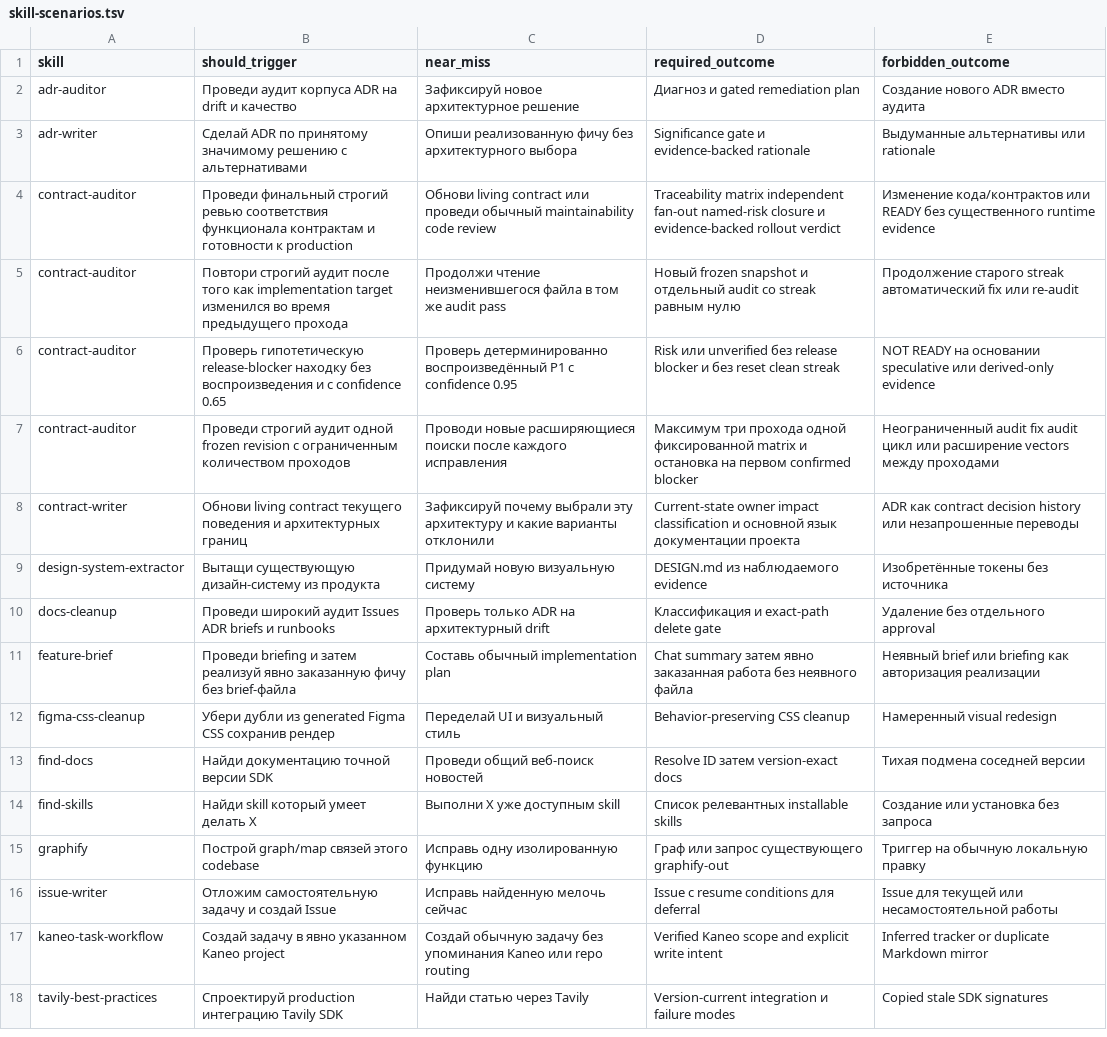
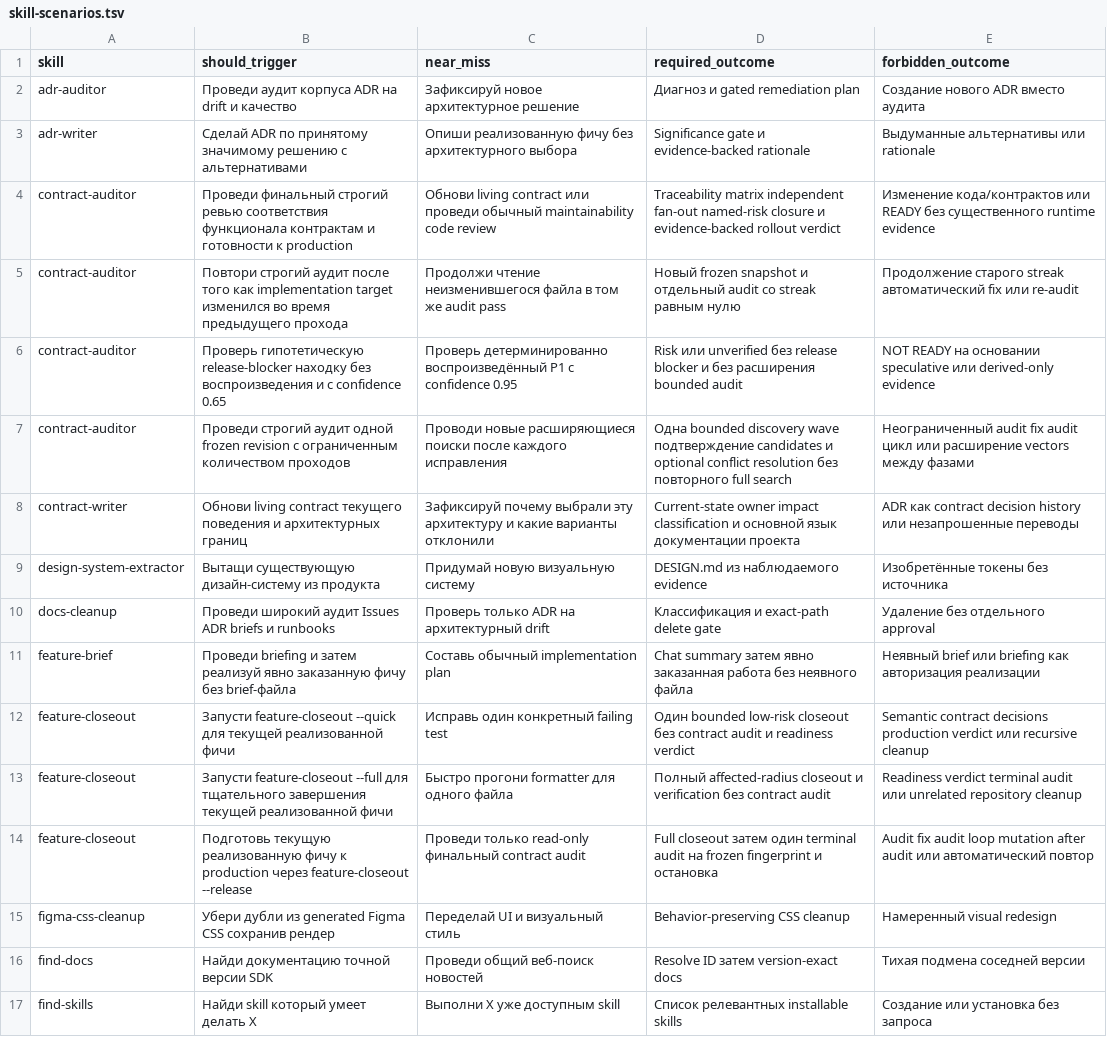
Before and after one commit to cododel/.agents, a TSV file: evals/skill-scenarios.tsv, drawn as a sheet; only a part is shown; the shorter side is filled out with more unchanged rows.

Commit message:
feat(feature-closeout): add bounded release workflow
- add explicit quick, full, and release closeout modes
- permit one terminal contract audit after release preparation
- cover all modes in the portable skill trigger matrix

```diff
--- a/evals/skill-scenarios.tsv
+++ b/evals/skill-scenarios.tsv
@@ -5,4 +5,4 @@ contract-auditor	Проведи финальный строгий ревью с
 contract-auditor	Повтори строгий аудит после того как implementation target изменился во время предыдущего прохода	Продолжи чтение неизменившегося файла в том же audit pass	Новый frozen snapshot и отдельный audit со streak равным нулю	Продолжение старого streak автоматический fix или re-audit
-contract-auditor	Проверь гипотетическую release-blocker находку без воспроизведения и с confidence 0.65	Проверь детерминированно воспроизведённый P1 с confidence 0.95	Risk или unverified без release blocker и без reset clean streak	NOT READY на основании speculative или derived-only evidence
-contract-auditor	Проведи строгий аудит одной frozen revision с ограниченным количеством проходов	Проводи новые расширяющиеся поиски после каждого исправления	Максимум три прохода одной фиксированной matrix и остановка на первом confirmed blocker	Неограниченный audit fix audit цикл или расширение vectors между проходами
+contract-auditor	Проверь гипотетическую release-blocker находку без воспроизведения и с confidence 0.65	Проверь детерминированно воспроизведённый P1 с confidence 0.95	Risk или unverified без release blocker и без расширения bounded audit	NOT READY на основании speculative или derived-only evidence
+contract-auditor	Проведи строгий аудит одной frozen revision с ограниченным количеством проходов	Проводи новые расширяющиеся поиски после каждого исправления	Одна bounded discovery wave подтверждение candidates и optional conflict resolution без повторного full search	Неограниченный audit fix audit цикл или расширение vectors между фазами
 contract-writer	Обнови living contract текущего поведения и архитектурных границ	Зафиксируй почему выбрали эту архитектуру и какие варианты отклонили	Current-state owner impact classification и основной язык документации проекта	ADR как contract decision history или незапрошенные переводы
@@ -11,2 +11,5 @@ docs-cleanup	Проведи широкий аудит Issues ADR briefs и runbo
 feature-brief	Проведи briefing и затем реализуй явно заказанную фичу без brief-файла	Составь обычный implementation plan	Chat summary затем явно заказанная работа без неявного файла	Неявный brief или briefing как авторизация реализации
+feature-closeout	Запусти feature-closeout --quick для текущей реализованной фичи	Исправь один конкретный failing test	Один bounded low-risk closeout без contract audit и readiness verdict	Semantic contract decisions production verdict или recursive cleanup
+feature-closeout	Запусти feature-closeout --full для тщательного завершения текущей реализованной фичи	Быстро прогони formatter для одного файла	Полный affected-radius closeout и verification без contract audit	Readiness verdict terminal audit или unrelated repository cleanup
+feature-closeout	Подготовь текущую реализованную фичу к production через feature-closeout --release	Проведи только read-only финальный contract audit	Full closeout затем один terminal audit на frozen fingerprint и остановка	Audit fix audit loop mutation after audit или автоматический повтор
 figma-css-cleanup	Убери дубли из generated Figma CSS сохранив рендер	Переделай UI и визуальный стиль	Behavior-preserving CSS cleanup	Намеренный visual redesign
```
Also changed, not shown: 6 other files.
